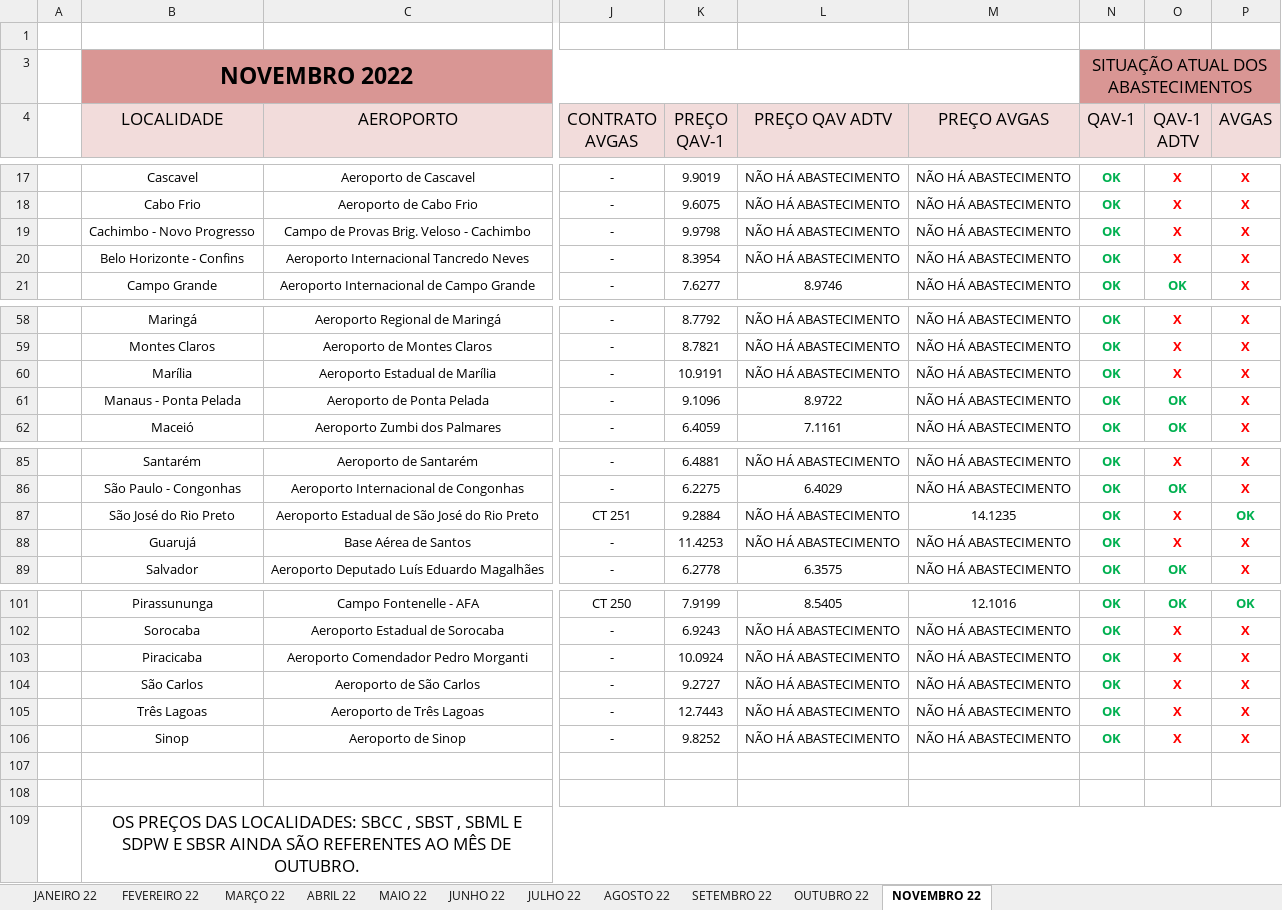
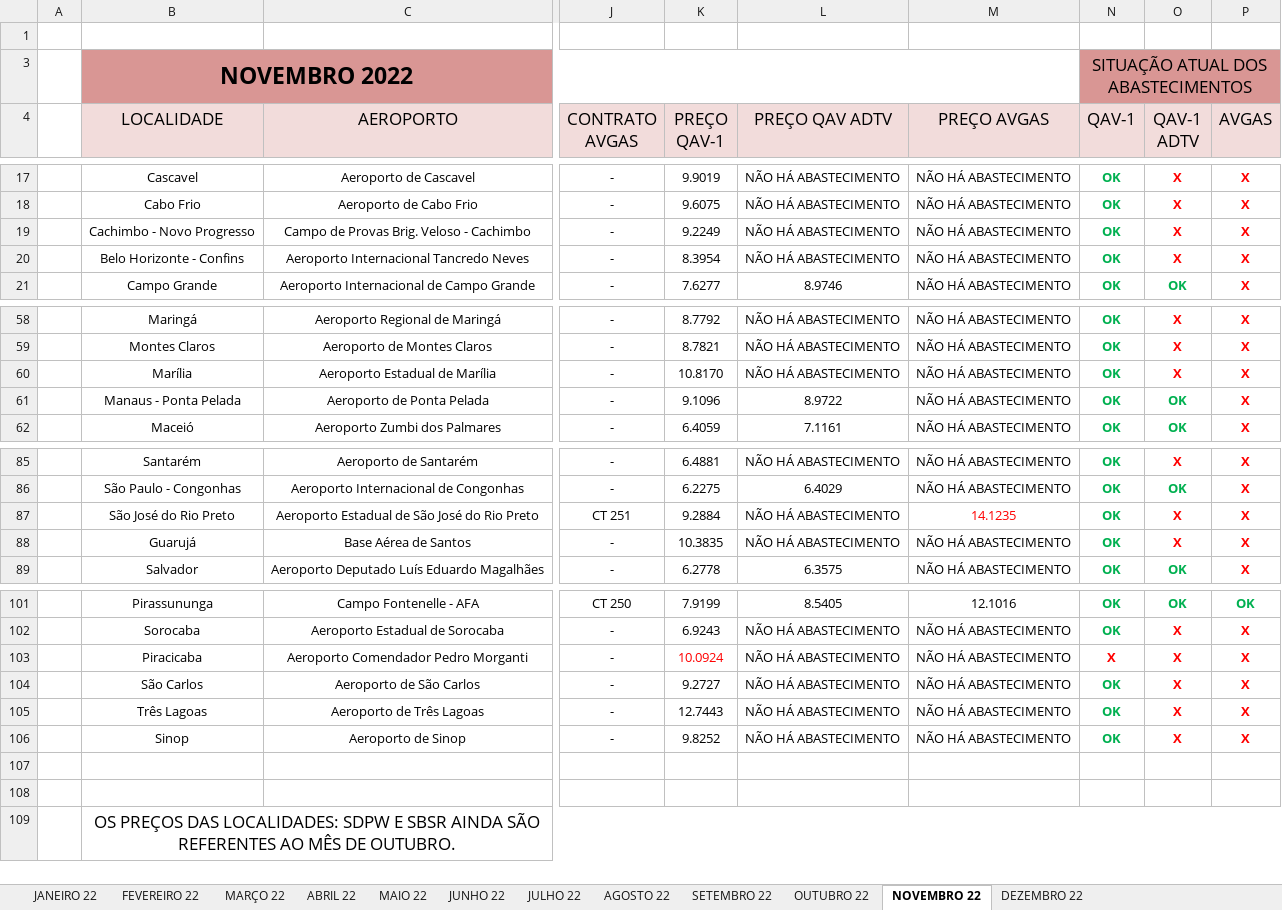
Before and after one commit to thalestmm/Pegasus, an Excel workbook: scripts/data/Localidades_contratadas.xlsx, sheet NOVEMBRO 22, drawn as a sheet; only a part is shown, gaps mark what is left out; values as stored, in another font and other column widths than the file's, no borders; the diff names each change by its address in the sheet, - before the commit and + after, or states it on an @@ line.

```diff
--- a/scripts/data/Localidades_contratadas.xlsx (sheet NOVEMBRO 22)
+++ b/scripts/data/Localidades_contratadas.xlsx (sheet NOVEMBRO 22)
+sheet tab: DEZEMBRO 22
-K19 (PREÇO QAV-1): 9.9798
+K19 (PREÇO QAV-1): 9.2249
-K60 (PREÇO QAV-1): 10.9191
+K60 (PREÇO QAV-1): 10.8170
-M87 text colour: black
+M87 text colour: #FF0000
-P87 (AVGAS): OK
+P87 (AVGAS): X
-P87 text colour: #00B050
+P87 text colour: #FF0000
-K88 (PREÇO QAV-1): 11.4253
+K88 (PREÇO QAV-1): 10.3835
-K103 text colour: black
+K103 text colour: #FF0000
-N103 (QAV-1): OK
+N103 (QAV-1): X
-N103 text colour: #00B050
+N103 text colour: #FF0000
-B109 (LOCALIDADE): …DAS LOCALIDADES: SBCC , SBST , SBML E SDPW E…
+B109 (LOCALIDADE): …DAS LOCALIDADES: SDPW E…
```
Also changed, not shown: sheet AGOSTO 22, sheet JULHO 22, sheet SETEMBRO 22, sheet OUTUBRO 22, 3 other files.
